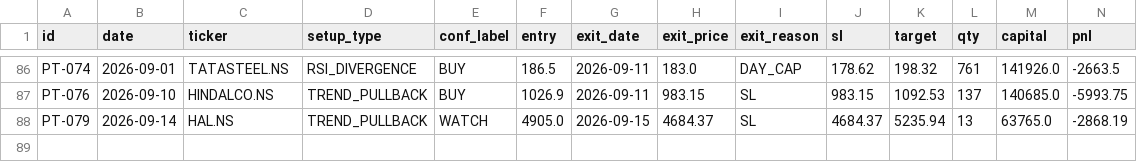
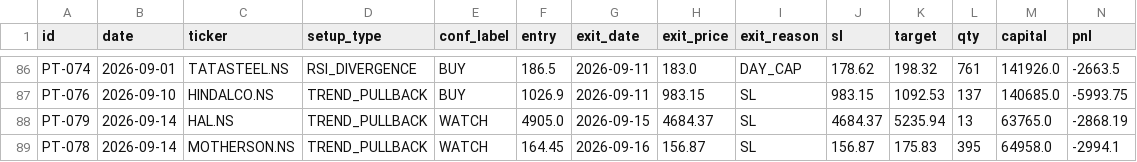
Before and after one commit to saisravanpalvaye/trading-bot-v2, a CSV file: trade_log.csv, drawn as a sheet; only a part is shown, gaps mark what is left out; rows hold the shown columns only; the diff names each change by its address in the sheet, - before the commit and + after, or states it on an @@ line.

```diff
--- a/trade_log.csv
+++ b/trade_log.csv
+row 89: PT-078 | 2026-09-14 | MOTHERSON.NS | TREND_PULLBACK | WATCH | 164.45 | 2026-09-16 | 156.87 | SL | 156.87 | 175.83 | 395 | 64958.0 | -2994.1
```
Also changed, not shown: paper_trades.csv.
